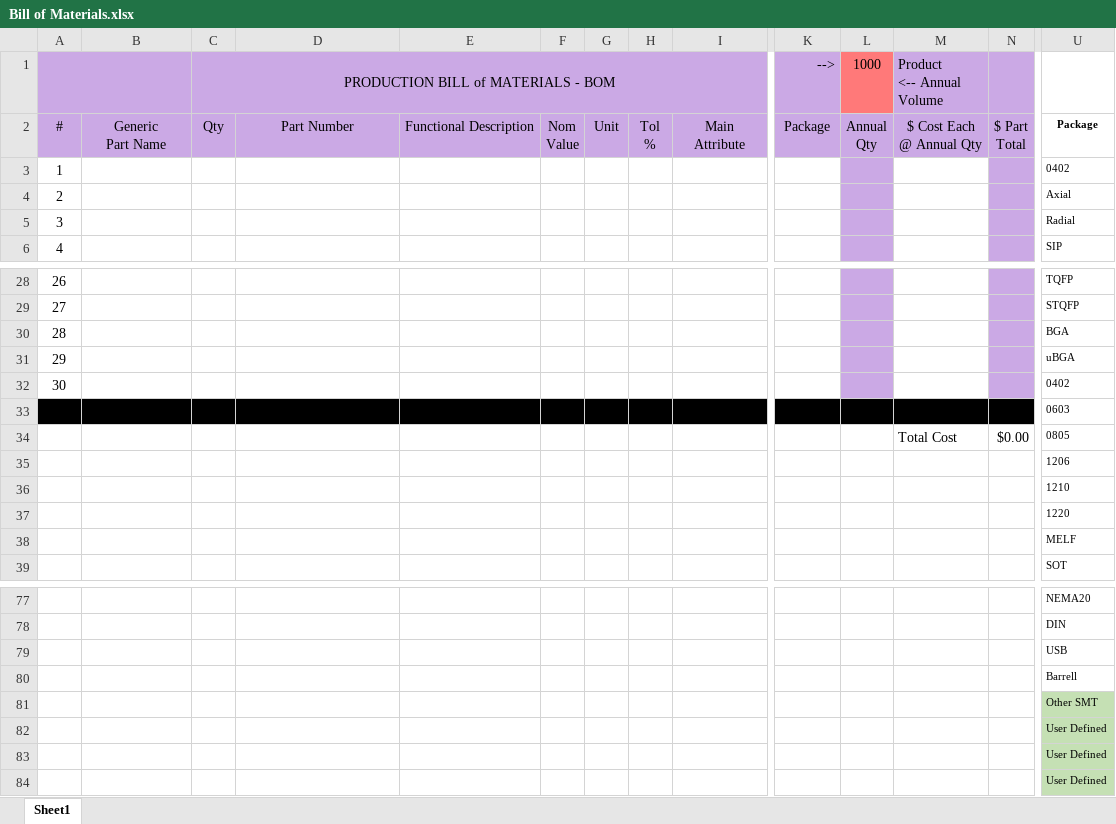
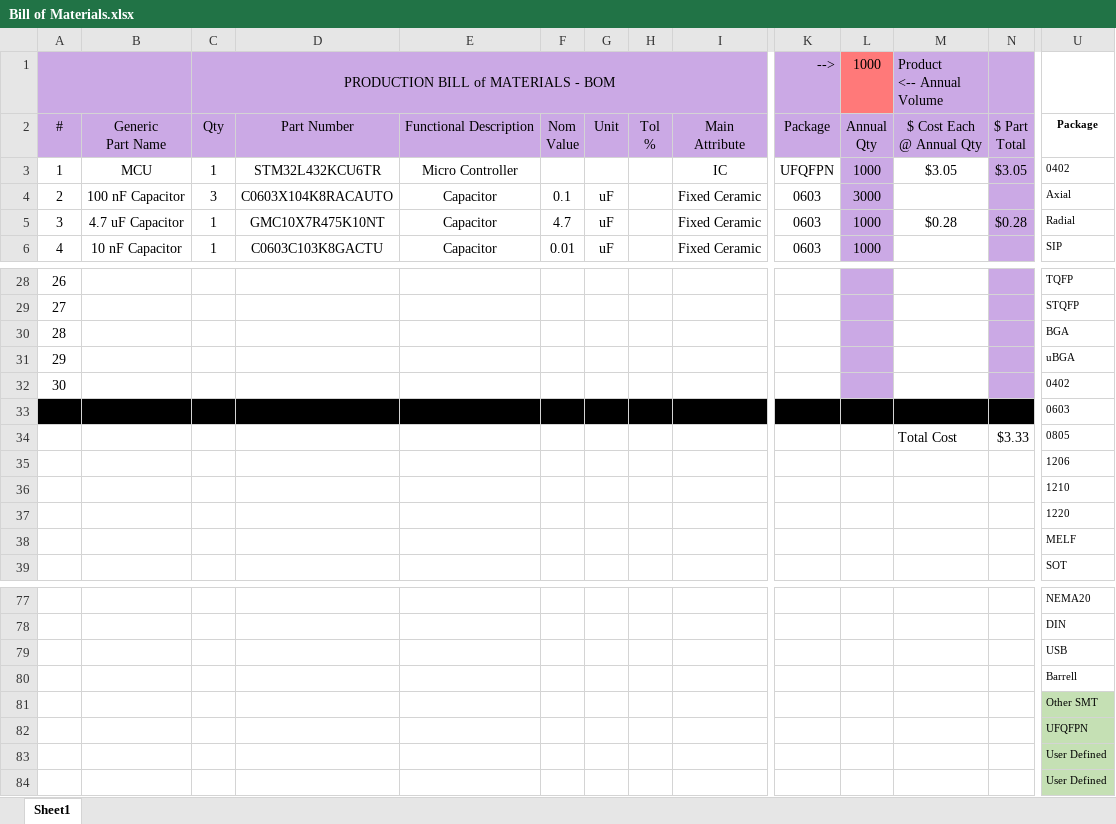
Before and after one commit to Swenson-EE/Embedded-Sensor-Interface-with-FreeRTOS, an Excel workbook: Bill of Materials.xlsx, sheet Sheet1, drawn as a sheet; only a part is shown, gaps mark what is left out; values as stored, in another font and other column widths than the file's, no borders; table styles not drawn; the diff covers the shown part only; the diff names each change by its address in the sheet, - before the commit and + after, or states it on an @@ line.

Commit message:
MCU Materials

```diff
--- a/Bill of Materials.xlsx (sheet Sheet1)
+++ b/Bill of Materials.xlsx (sheet Sheet1)
-B3: (empty)
+B3: MCU
-C3: (empty)
+C3: 1
-D3: (empty)
+D3: STM32L432KCU6TR
-E3: (empty)
+E3: Micro Controller
-I3: (empty)
+I3: IC
-K3: (empty)
+K3: UFQFPN
-L3: (empty)
+L3: 1000
-M3: (empty)
+M3: $3.05
-N3: (empty)
+N3: $3.05
-B4: (empty)
+B4: 100 nF Capacitor
-C4: (empty)
+C4: 3
-D4: (empty)
+D4: C0603X104K8RACAUTO
-E4:E6: (empty)
+E4:E6: Capacitor
-F4: (empty)
+F4: 0.1
-G4:G6: (empty)
+G4:G6: uF
-I4:I6: (empty)
+I4:I6: Fixed Ceramic
-K4:K6: (empty)
+K4:K6: 0603
-L4: (empty)
+L4: 3000
-B5: (empty)
+B5: 4.7 uF Capacitor
-C5:C6: (empty)
+C5:C6: 1
-D5: (empty)
+D5: GMC10X7R475K10NT
-F5: (empty)
+F5: 4.7
-L5:L6: (empty)
+L5:L6: 1000
-M5: (empty)
+M5: $0.28
-N5: (empty)
+N5: $0.28
-B6: (empty)
+B6: 10 nF Capacitor
-D6: (empty)
+D6: C0603C103K8GACTU
-F6: (empty)
+F6: 0.01
-N34: $0.00
+N34: $3.33
-U82: User Defined
+U82: UFQFPN
```
Also changed, not shown: 9 edited cells elsewhere in this sheet.
